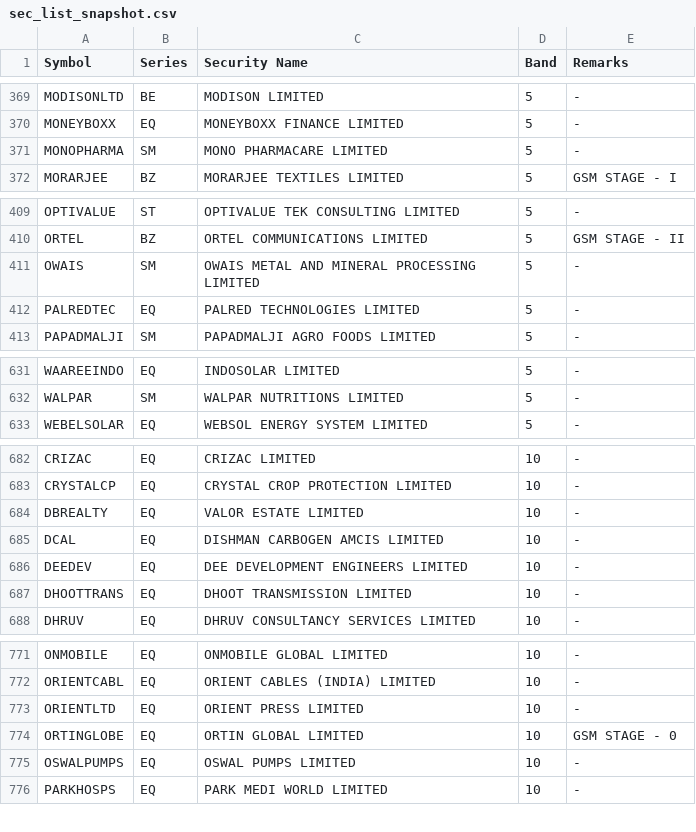
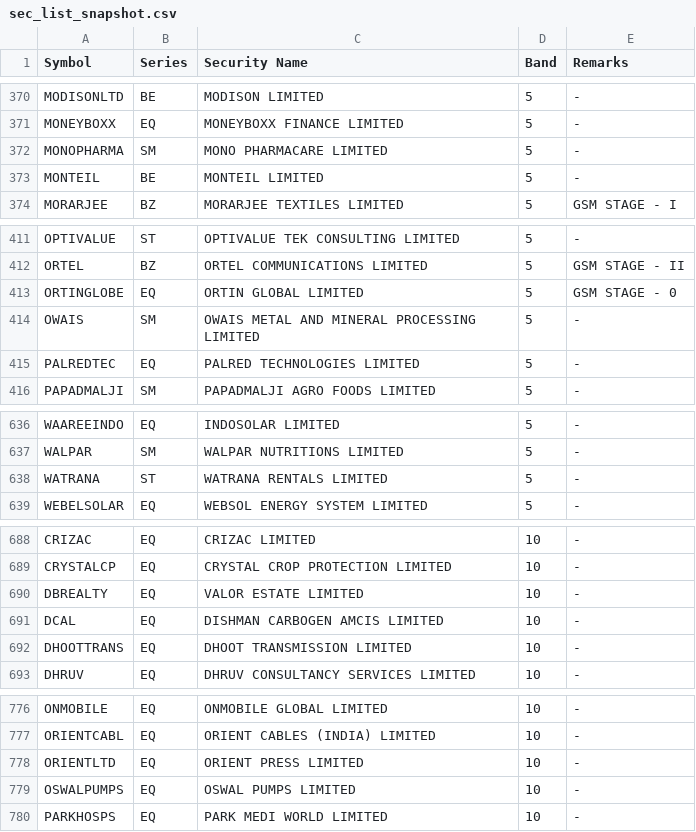
Before and after one commit to rravibbhargav/nse-data, a CSV file: data/sec_list_snapshot.csv, drawn as a sheet; only a part is shown, gaps mark what is left out; the diff covers the shown part only.

```diff
--- a/data/sec_list_snapshot.csv
+++ b/data/sec_list_snapshot.csv
@@ -371,2 +372,3 @@ MONEYBOXX,EQ,MONEYBOXX FINANCE LIMITED,5,"-"
 MONOPHARMA,SM,MONO PHARMACARE LIMITED,5,"-"
+MONTEIL,BE,MONTEIL LIMITED,5,"-"
 MORARJEE,BZ,MORARJEE TEXTILES LIMITED,5,"GSM STAGE - I"
@@ -410,2 +412,3 @@ OPTIVALUE,ST,OPTIVALUE TEK CONSULTING LIMITED,5,"-"
 ORTEL,BZ,ORTEL COMMUNICATIONS LIMITED,5,"GSM STAGE - II"
+ORTINGLOBE,EQ,ORTIN GLOBAL LIMITED,5,"GSM STAGE - 0"
 OWAIS,SM,OWAIS METAL AND MINERAL PROCESSING LIMITED,5,"-"
@@ -632,2 +637,3 @@ WAAREEINDO,EQ,INDOSOLAR LIMITED,5,"-"
 WALPAR,SM,WALPAR NUTRITIONS LIMITED,5,"-"
+WATRANA,ST,WATRANA RENTALS LIMITED,5,"-"
 WEBELSOLAR,EQ,WEBSOL ENERGY SYSTEM LIMITED,5,"-"
@@ -685,3 +691,2 @@ DBREALTY,EQ,VALOR ESTATE LIMITED,10,"-"
 DCAL,EQ,DISHMAN CARBOGEN AMCIS LIMITED,10,"-"
-DEEDEV,EQ,DEE DEVELOPMENT ENGINEERS LIMITED,10,"-"
 DHOOTTRANS,EQ,DHOOT TRANSMISSION LIMITED,10,"-"
@@ -773,3 +778,2 @@ ORIENTCABL,EQ,ORIENT CABLES (INDIA) LIMITED,10,"-"
 ORIENTLTD,EQ,ORIENT PRESS LIMITED,10,"-"
-ORTINGLOBE,EQ,ORTIN GLOBAL LIMITED,10,"GSM STAGE - 0"
 OSWALPUMPS,EQ,OSWAL PUMPS LIMITED,10,"-"
```
Also changed, not shown: 8 added rows, 5 removed rows and 3 edited cells elsewhere in this file, 1 other file.
